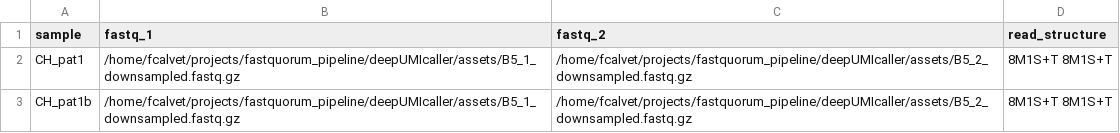
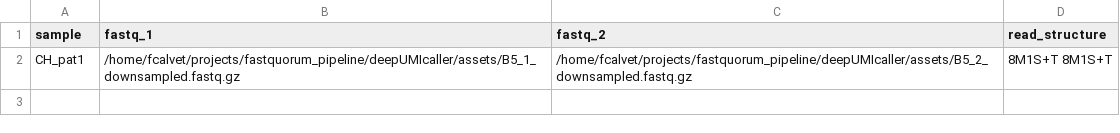
Before and after one commit to bbglab/deepUMIcaller, a CSV file: assets/duplex_test_B5.csv, drawn as a sheet.

Commit message:
Draft commit of pipeline update

```diff
--- a/assets/duplex_test_B5.csv
+++ b/assets/duplex_test_B5.csv
@@ -2,2 +2 @@ sample,fastq_1,fastq_2,read_structure
 CH_pat1,/home/fcalvet/projects/fastquorum_pipeline/deepUMIcaller/assets/B5_1_downsampled.fastq.gz,/home/fcalvet/projects/fastquorum_pipeline/deepUMIcaller/assets/B5_2_downsampled.fastq.gz,8M1S+T 8M1S+T
-CH_pat1b,/home/fcalvet/projects/fastquorum_pipeline/deepUMIcaller/assets/B5_1_downsampled.fastq.gz,/home/fcalvet/projects/fastquorum_pipeline/deepUMIcaller/assets/B5_2_downsampled.fastq.gz,8M1S+T 8M1S+T
```
Also changed, not shown: 10 other files.
